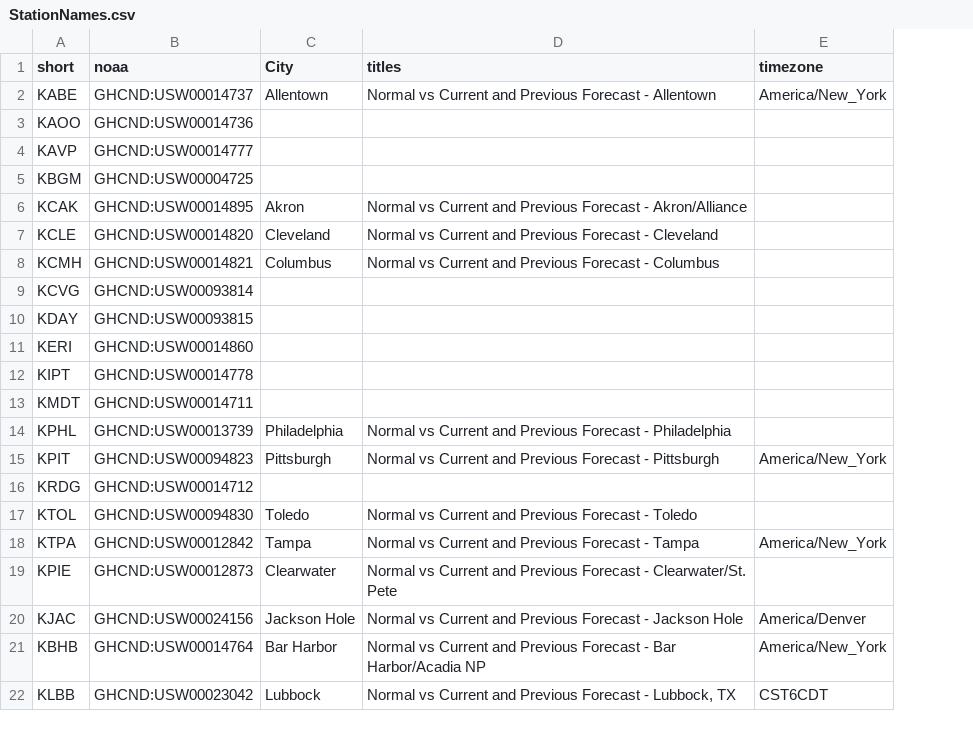
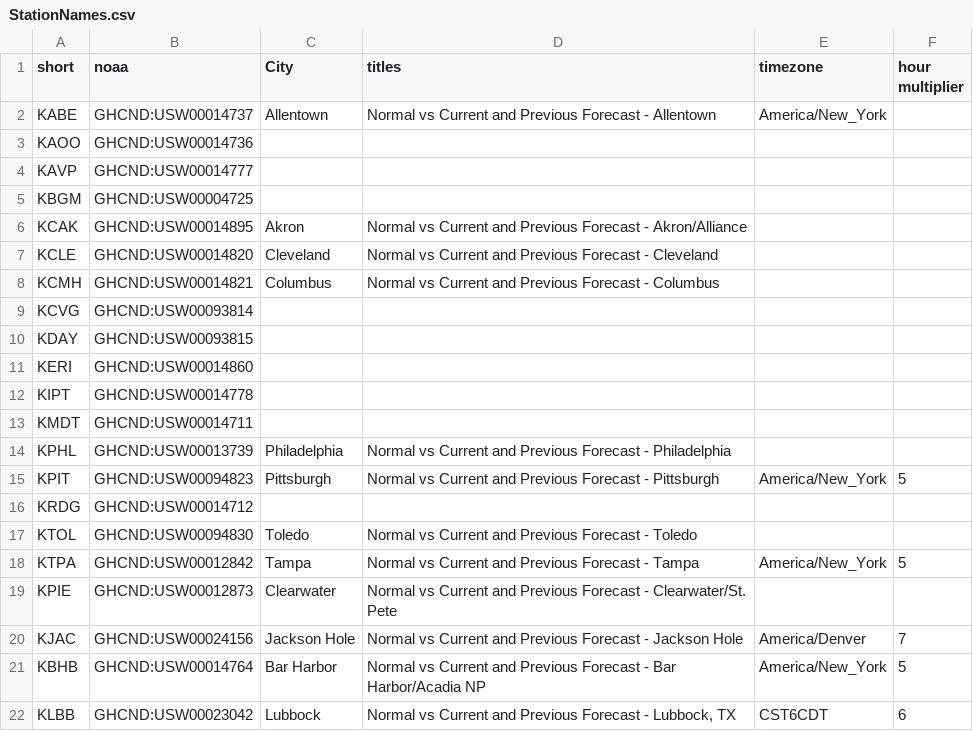
Before and after one commit to jpn5089/Wx_Charts, a CSV file: Data/StationNames.csv, drawn as a sheet; the diff names each change by its address in the sheet, - before the commit and + after, or states it on an @@ line.

Commit message:
Timezone Fix

```diff
--- a/Data/StationNames.csv
+++ b/Data/StationNames.csv
+column F (hour multiplier), rows 15-22: 5 |  |  | 5 |  | 7 | 5 | 6
```
